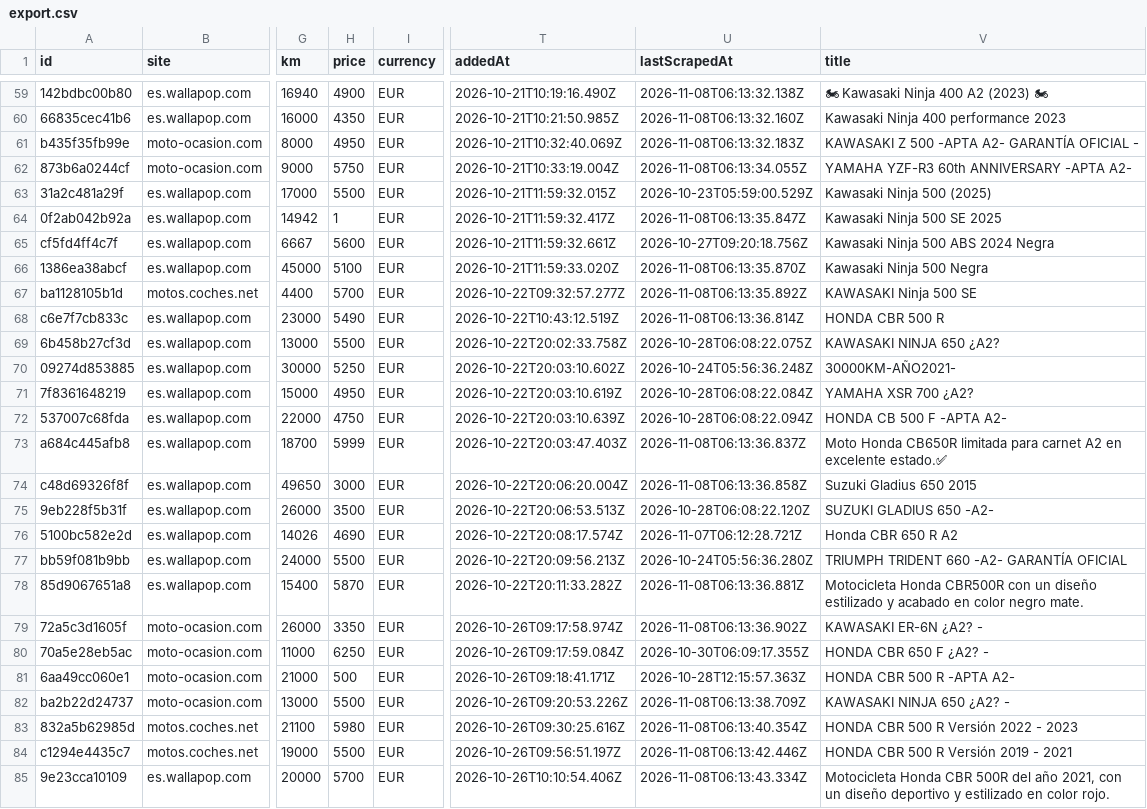
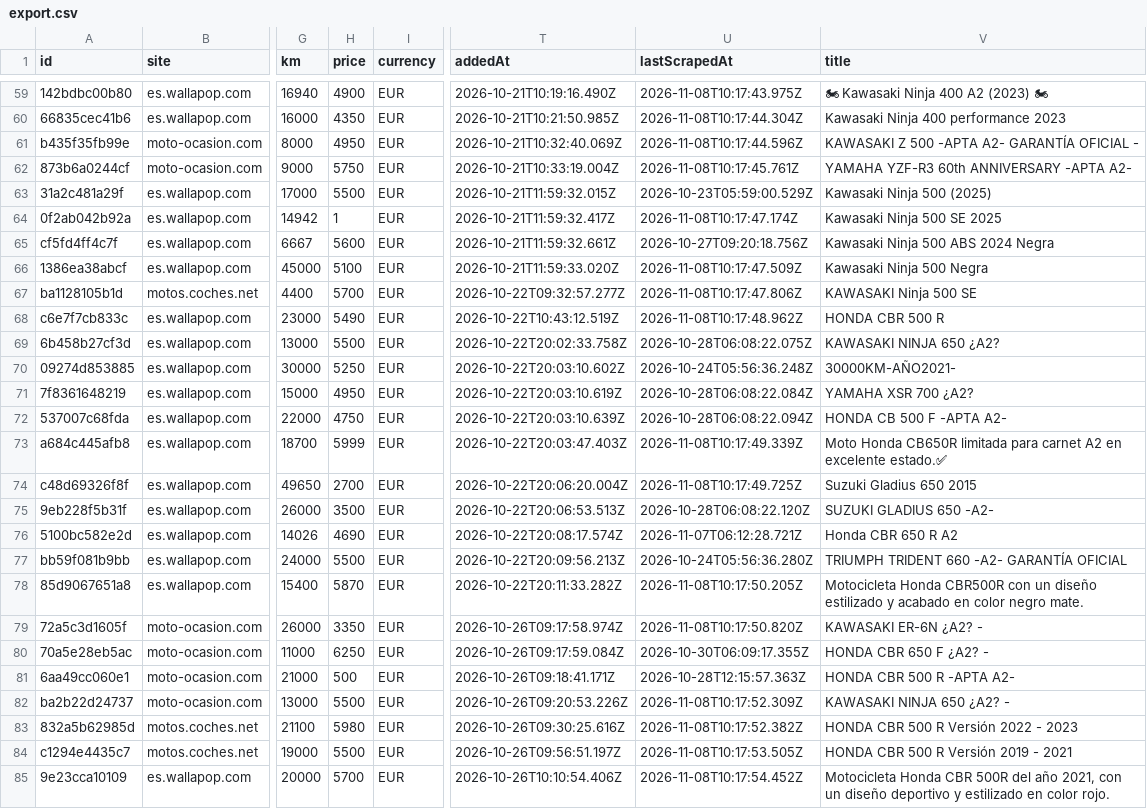
Before and after one commit to jonlautenschlager-partn/nnext-moto, a CSV file: data/export.csv, drawn as a sheet; only a part is shown, gaps mark what is left out; the diff covers the shown part only; the diff names each change by its address in the sheet, - before the commit and + after, or states it on an @@ line.

```diff
--- a/data/export.csv
+++ b/data/export.csv
-U59 (lastScrapedAt): 2026-11-08T06:13:32.138Z
+U59 (lastScrapedAt): 2026-11-08T10:17:43.975Z
-U60 (lastScrapedAt): 2026-11-08T06:13:32.160Z
+U60 (lastScrapedAt): 2026-11-08T10:17:44.304Z
-U61 (lastScrapedAt): 2026-11-08T06:13:32.183Z
+U61 (lastScrapedAt): 2026-11-08T10:17:44.596Z
-U62 (lastScrapedAt): 2026-11-08T06:13:34.055Z
+U62 (lastScrapedAt): 2026-11-08T10:17:45.761Z
-U64 (lastScrapedAt): 2026-11-08T06:13:35.847Z
+U64 (lastScrapedAt): 2026-11-08T10:17:47.174Z
-U66 (lastScrapedAt): 2026-11-08T06:13:35.870Z
+U66 (lastScrapedAt): 2026-11-08T10:17:47.509Z
-U67 (lastScrapedAt): 2026-11-08T06:13:35.892Z
+U67 (lastScrapedAt): 2026-11-08T10:17:47.806Z
-U68 (lastScrapedAt): 2026-11-08T06:13:36.814Z
+U68 (lastScrapedAt): 2026-11-08T10:17:48.962Z
-U73 (lastScrapedAt): 2026-11-08T06:13:36.837Z
+U73 (lastScrapedAt): 2026-11-08T10:17:49.339Z
-H74 (price): 3000
+H74 (price): 2700
-U74 (lastScrapedAt): 2026-11-08T06:13:36.858Z
+U74 (lastScrapedAt): 2026-11-08T10:17:49.725Z
-U78 (lastScrapedAt): 2026-11-08T06:13:36.881Z
+U78 (lastScrapedAt): 2026-11-08T10:17:50.205Z
-U79 (lastScrapedAt): 2026-11-08T06:13:36.902Z
+U79 (lastScrapedAt): 2026-11-08T10:17:50.820Z
-U82 (lastScrapedAt): 2026-11-08T06:13:38.709Z
+U82 (lastScrapedAt): 2026-11-08T10:17:52.309Z
-U83 (lastScrapedAt): 2026-11-08T06:13:40.354Z
+U83 (lastScrapedAt): 2026-11-08T10:17:52.382Z
-U84 (lastScrapedAt): 2026-11-08T06:13:42.446Z
+U84 (lastScrapedAt): 2026-11-08T10:17:53.505Z
-U85 (lastScrapedAt): 2026-11-08T06:13:43.334Z
+U85 (lastScrapedAt): 2026-11-08T10:17:54.452Z
```
Also changed, not shown: 67 edited cells elsewhere in this file, 2 other files.
